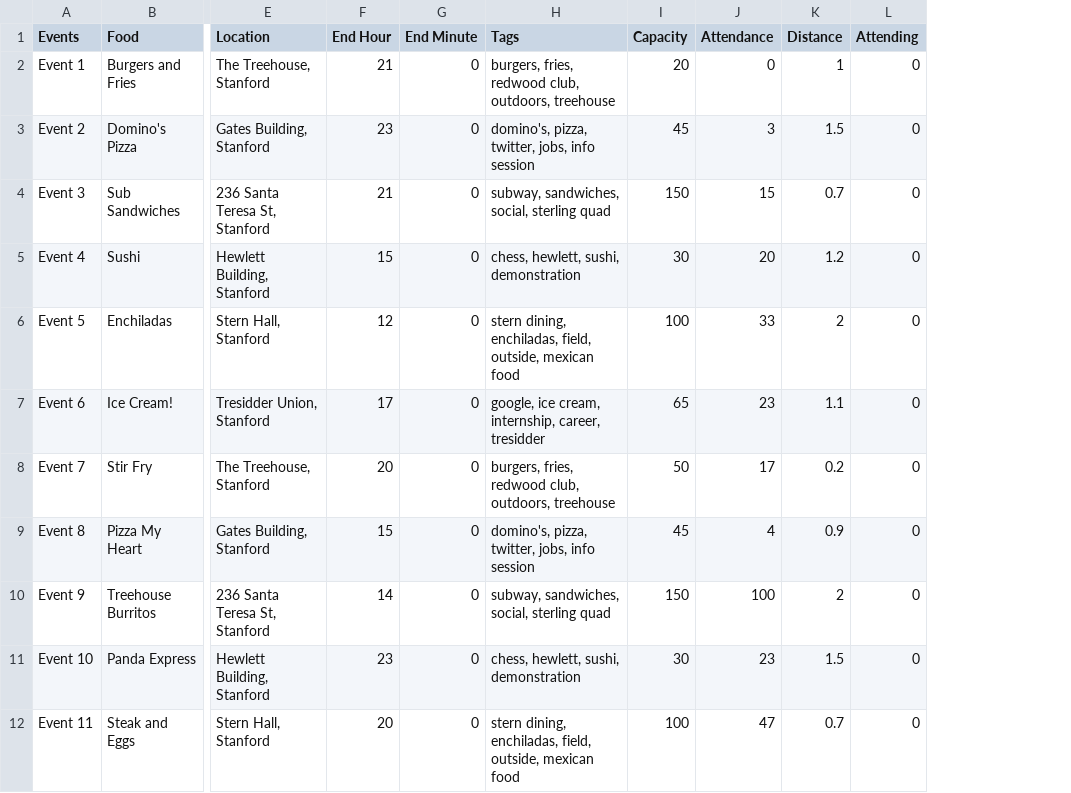
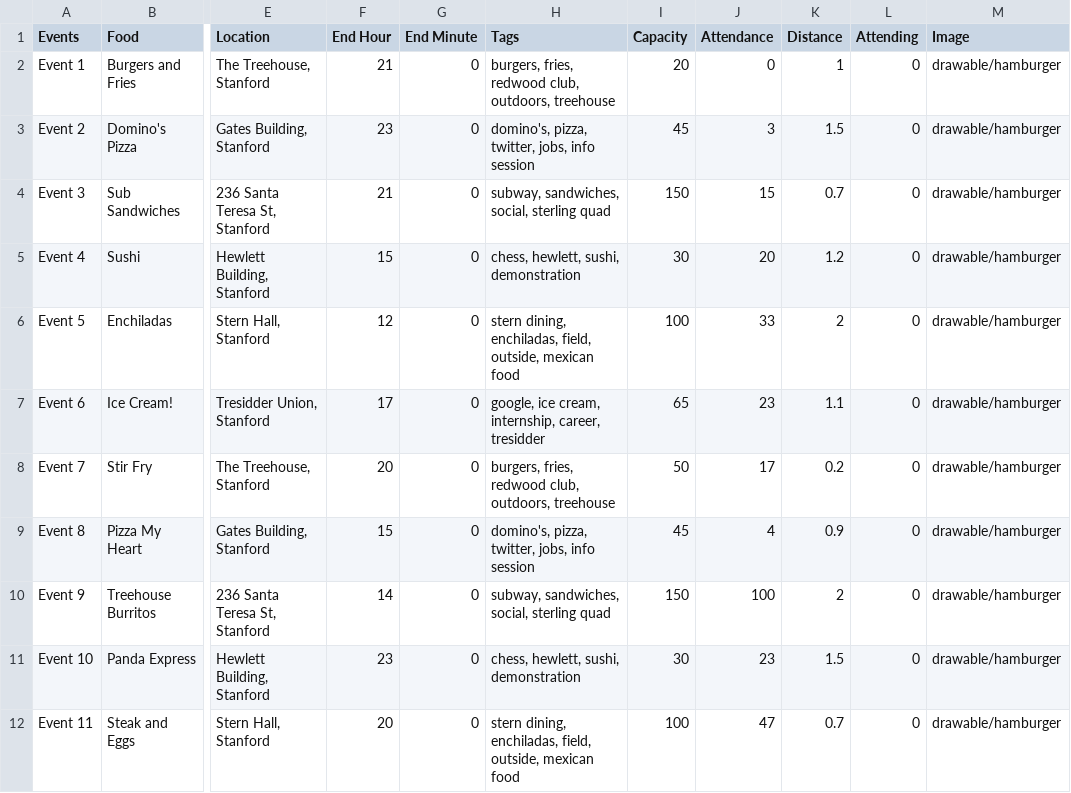
Before and after one commit to alexe0131/Flavr, a CSV file: app/src/main/res/raw/event_data.csv, drawn as a sheet; only a part is shown, gaps mark what is left out; the diff names each change by its address in the sheet, - before the commit and + after, or states it on an @@ line.

Commit message:
Have the architecture in place for image support, just need to hard code the correct images

```diff
--- a/app/src/main/res/raw/event_data.csv
+++ b/app/src/main/res/raw/event_data.csv
+column M (Image), rows 2-12: all drawable/hamburger
```
Also changed, not shown: 5 other files.
